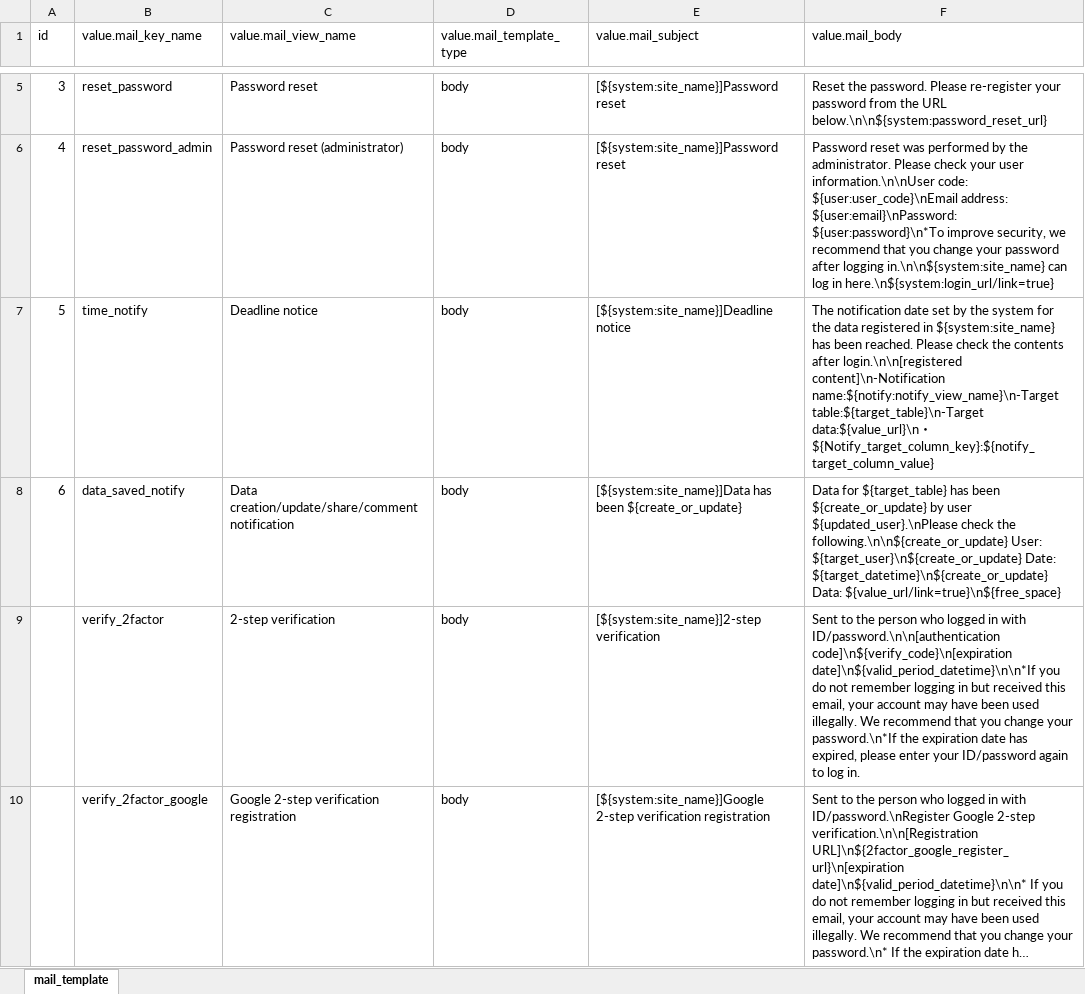
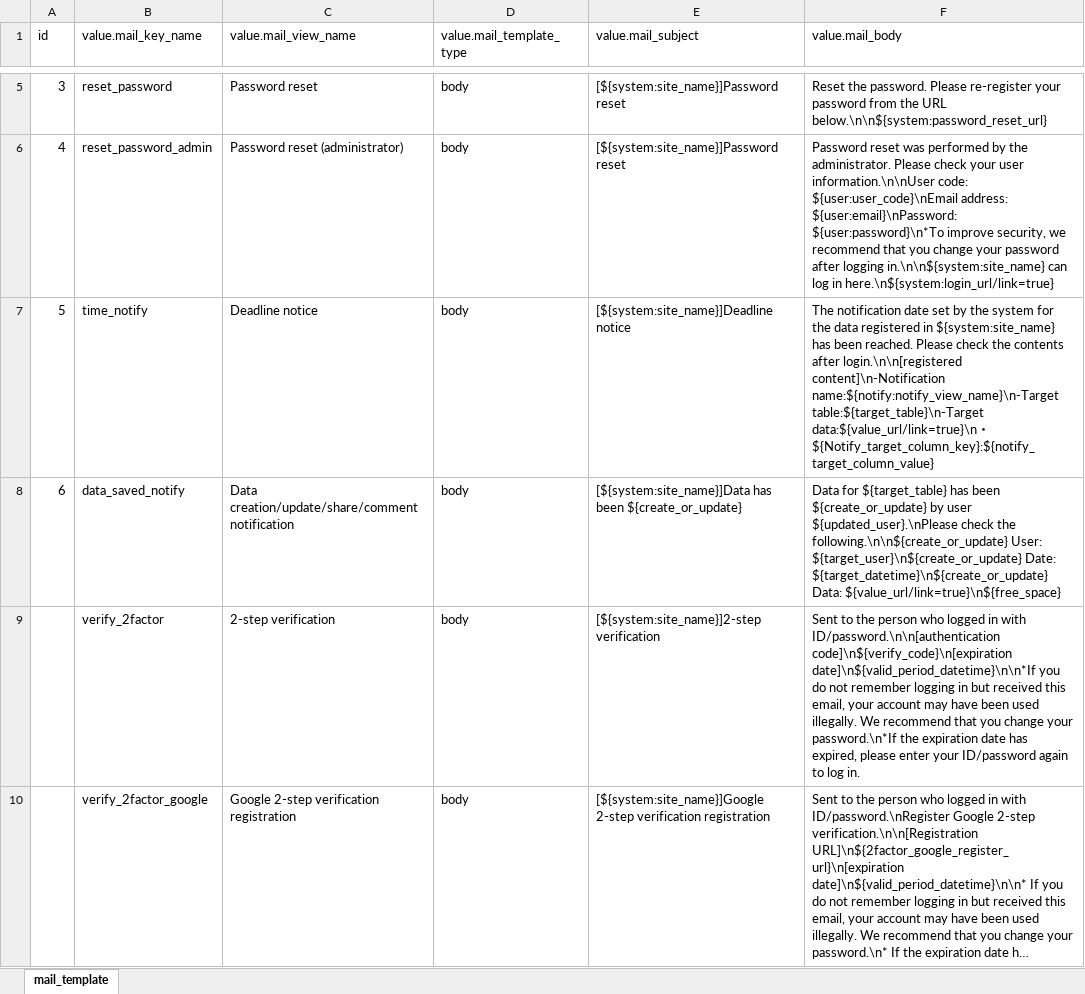
Before and after one commit to exceedone/exment, an Excel workbook: system_template/data/en/mail_template.xlsx, sheet mail_template, drawn as a sheet; only a part is shown, gaps mark what is left out; long unchanged cells end in …; values as stored, in another font and other column widths than the file's, no borders; the diff names each change by its address in the sheet, - before the commit and + after, or states it on an @@ line.

```diff
--- a/system_template/data/en/mail_template.xlsx (sheet mail_template)
+++ b/system_template/data/en/mail_template.xlsx (sheet mail_template)
-F7 (value.mail_body): …name:${notify:notify_view_name}\n-Target table:${target_table}\n-Target data:${value_url}\n・…
+F7 (value.mail_body): …name:${notify:notify_view_name}\n-Target table:${target_table}\n-Target data:${value_url/link=true}\n・…
```
Also changed, not shown: system_template/data/ja/mail_template.xlsx, 1 other file.
